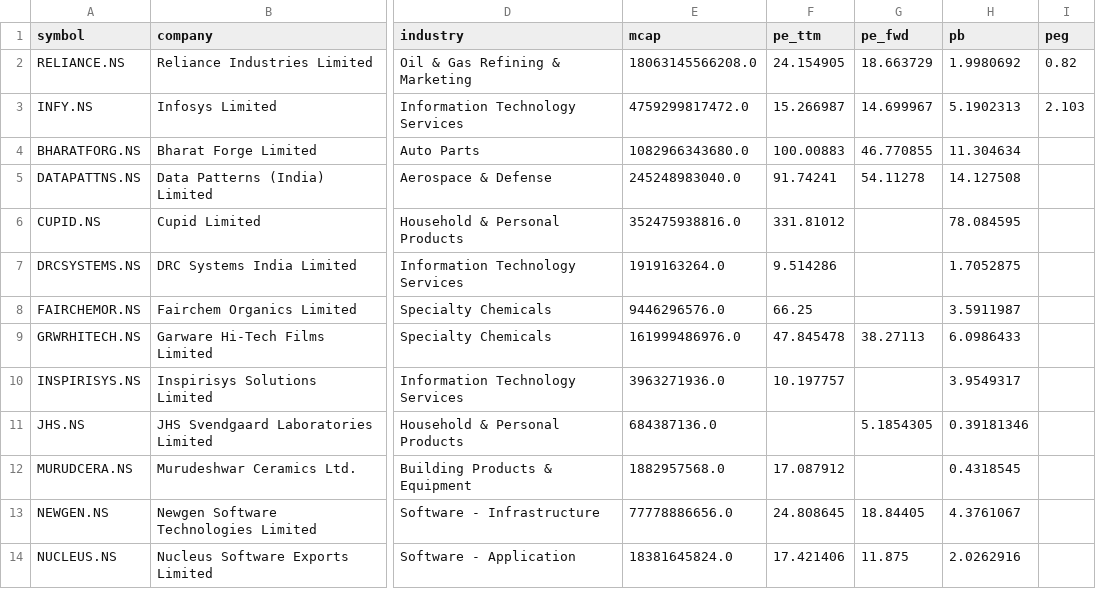
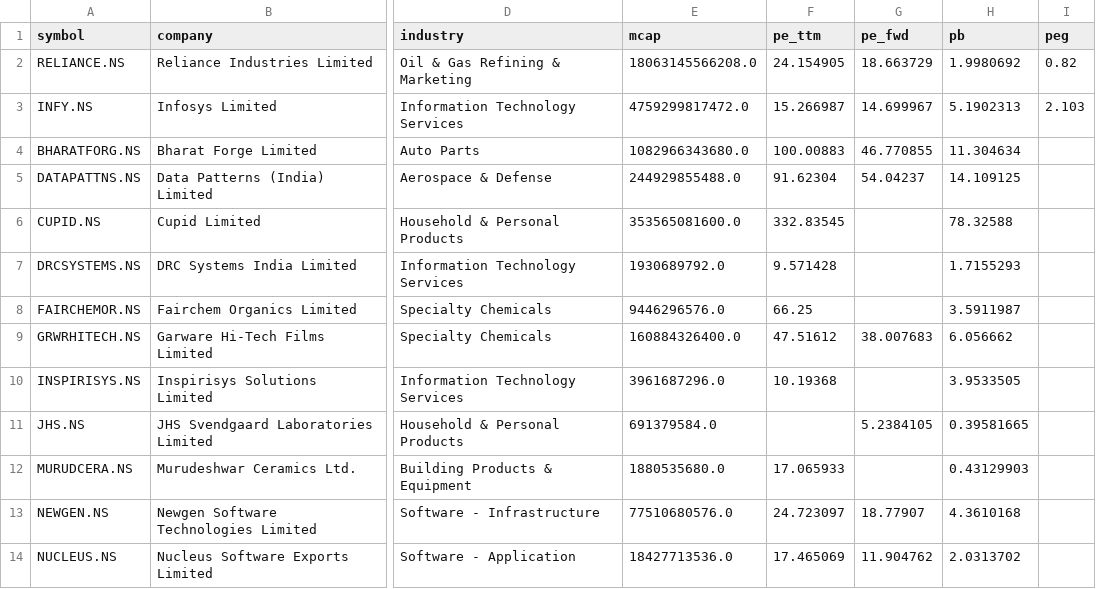
Before and after one commit to cogit0erg0sum/mgb-cockpit, a CSV file: app/data/fundamentals.csv, drawn as a sheet; only a part is shown, gaps mark what is left out; the diff covers the shown part only; the diff names each change by its address in the sheet, - before the commit and + after, or states it on an @@ line.

```diff
--- a/app/data/fundamentals.csv
+++ b/app/data/fundamentals.csv
-E5 (mcap): 245248983040.0
+E5 (mcap): 244929855488.0
-F5 (pe_ttm): 91.74241
+F5 (pe_ttm): 91.62304
-G5 (pe_fwd): 54.11278
+G5 (pe_fwd): 54.04237
-H5 (pb): 14.127508
+H5 (pb): 14.109125
-E6 (mcap): 352475938816.0
+E6 (mcap): 353565081600.0
-F6 (pe_ttm): 331.81012
+F6 (pe_ttm): 332.83545
-H6 (pb): 78.084595
+H6 (pb): 78.32588
-E7 (mcap): 1919163264.0
+E7 (mcap): 1930689792.0
-F7 (pe_ttm): 9.514286
+F7 (pe_ttm): 9.571428
-H7 (pb): 1.7052875
+H7 (pb): 1.7155293
-E9 (mcap): 161999486976.0
+E9 (mcap): 160884326400.0
-F9 (pe_ttm): 47.845478
+F9 (pe_ttm): 47.51612
-G9 (pe_fwd): 38.27113
+G9 (pe_fwd): 38.007683
-H9 (pb): 6.0986433
+H9 (pb): 6.056662
-E10 (mcap): 3963271936.0
+E10 (mcap): 3961687296.0
-F10 (pe_ttm): 10.197757
+F10 (pe_ttm): 10.19368
-H10 (pb): 3.9549317
+H10 (pb): 3.9533505
-E11 (mcap): 684387136.0
+E11 (mcap): 691379584.0
-G11 (pe_fwd): 5.1854305
+G11 (pe_fwd): 5.2384105
-H11 (pb): 0.39181346
+H11 (pb): 0.39581665
-E12 (mcap): 1882957568.0
+E12 (mcap): 1880535680.0
-F12 (pe_ttm): 17.087912
+F12 (pe_ttm): 17.065933
-H12 (pb): 0.4318545
+H12 (pb): 0.43129903
-E13 (mcap): 77778886656.0
+E13 (mcap): 77510680576.0
-F13 (pe_ttm): 24.808645
+F13 (pe_ttm): 24.723097
-G13 (pe_fwd): 18.84405
+G13 (pe_fwd): 18.77907
-H13 (pb): 4.3761067
+H13 (pb): 4.3610168
-E14 (mcap): 18381645824.0
+E14 (mcap): 18427713536.0
-F14 (pe_ttm): 17.421406
+F14 (pe_ttm): 17.465069
-G14 (pe_fwd): 11.875
+G14 (pe_fwd): 11.904762
-H14 (pb): 2.0262916
+H14 (pb): 2.0313702
```
Also changed, not shown: 40 edited cells elsewhere in this file, app/data/dashboard.csv.
